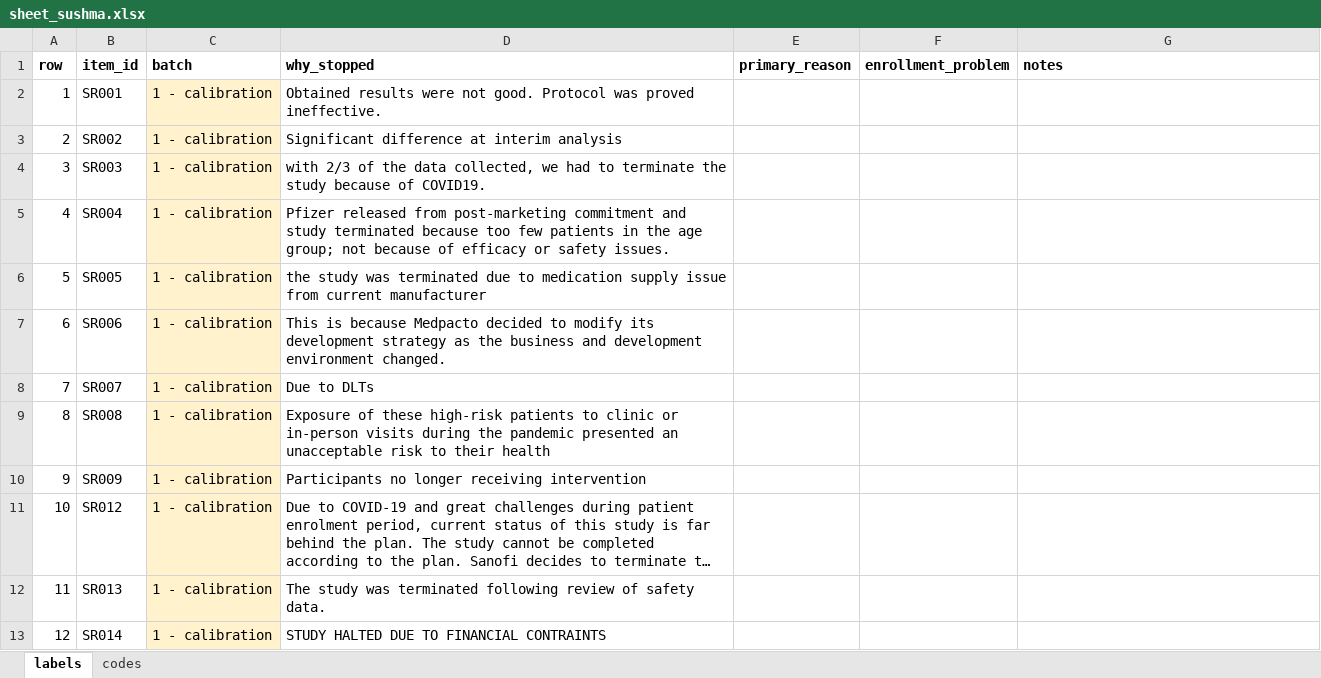
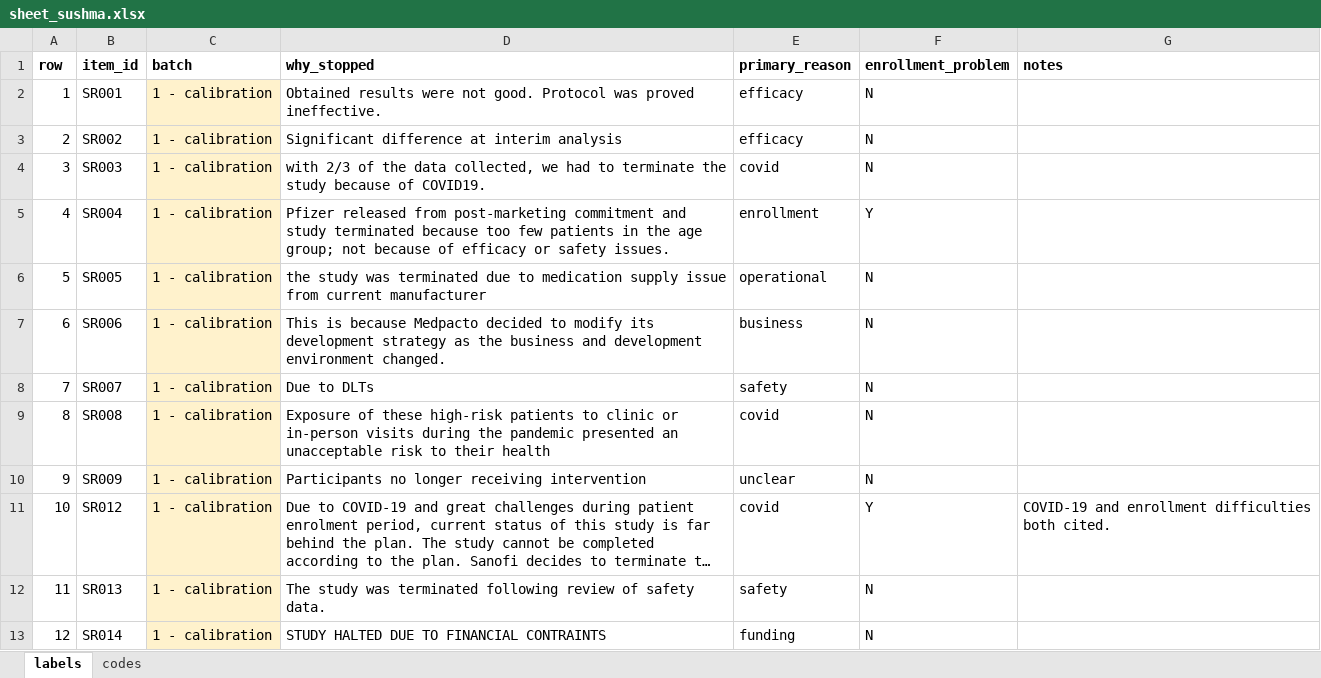
Before and after one commit to nehareddy4/clinical-trial-failure, an Excel workbook: data/labels/stop_reasons/sheet_sushma.xlsx, sheet labels, drawn as a sheet; only a part is shown; long unchanged cells end in …; values as stored, in another font and other column widths than the file's, no borders; the diff covers the shown part only; the diff names each change by its address in the sheet, - before the commit and + after, or states it on an @@ line.

Commit message:
Add Sushma's trial stop-reason labels

```diff
--- a/data/labels/stop_reasons/sheet_sushma.xlsx (sheet labels)
+++ b/data/labels/stop_reasons/sheet_sushma.xlsx (sheet labels)
-E2:E3 (primary_reason): (empty)
+E2:E3 (primary_reason): efficacy
-F2:F4 (enrollment_problem): (empty)
+F2:F4 (enrollment_problem): N
-E4 (primary_reason): (empty)
+E4 (primary_reason): covid
-E5 (primary_reason): (empty)
+E5 (primary_reason): enrollment
-F5 (enrollment_problem): (empty)
+F5 (enrollment_problem): Y
-E6 (primary_reason): (empty)
+E6 (primary_reason): operational
-F6:F10 (enrollment_problem): (empty)
+F6:F10 (enrollment_problem): N
-E7 (primary_reason): (empty)
+E7 (primary_reason): business
-E8 (primary_reason): (empty)
+E8 (primary_reason): safety
-E9 (primary_reason): (empty)
+E9 (primary_reason): covid
-E10 (primary_reason): (empty)
+E10 (primary_reason): unclear
-E11 (primary_reason): (empty)
+E11 (primary_reason): covid
-F11 (enrollment_problem): (empty)
+F11 (enrollment_problem): Y
-G11 (notes): (empty)
+G11 (notes): COVID-19 and enrollment difficulties both cited.
-E12 (primary_reason): (empty)
+E12 (primary_reason): safety
-F12:F13 (enrollment_problem): (empty)
+F12:F13 (enrollment_problem): N
-E13 (primary_reason): (empty)
+E13 (primary_reason): funding
```
Also changed, not shown: 383 edited cells elsewhere in this sheet.
